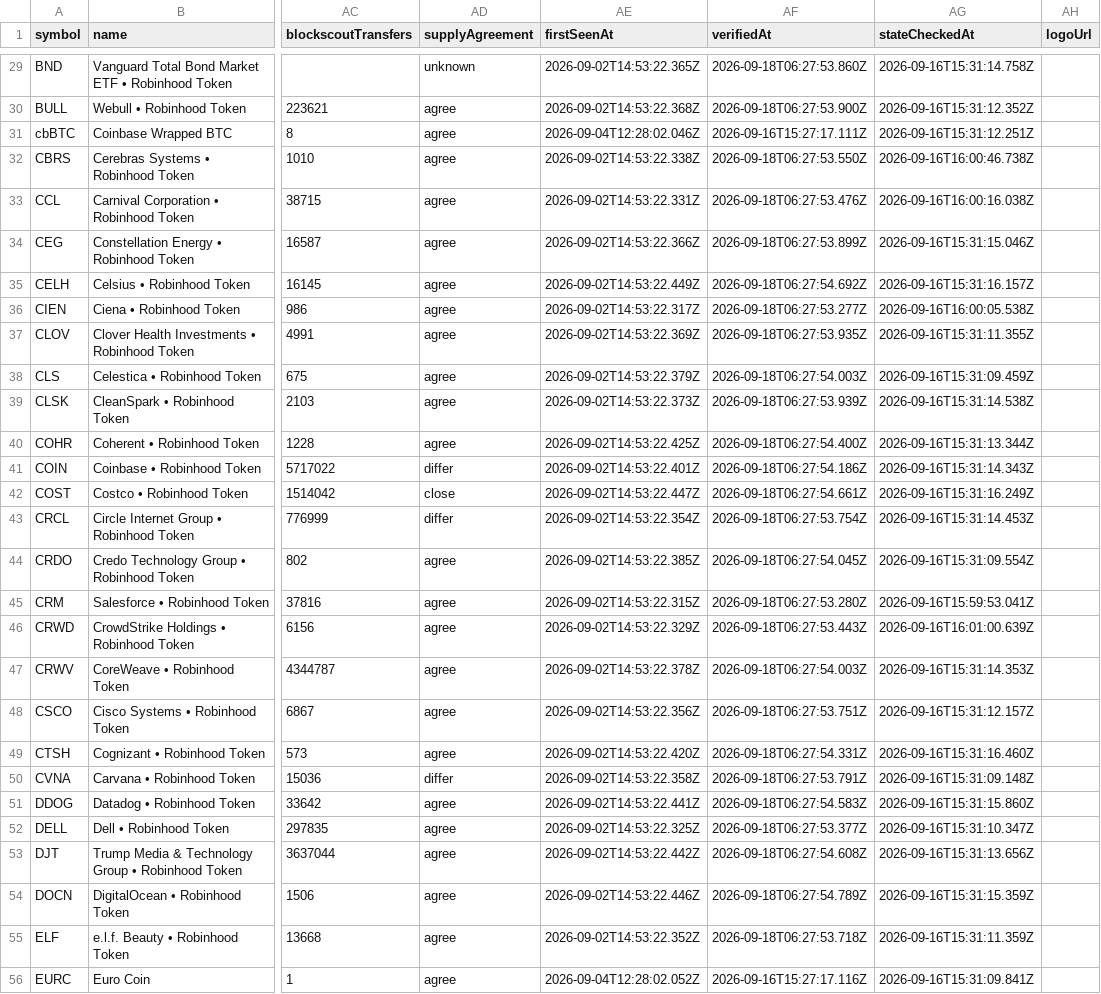
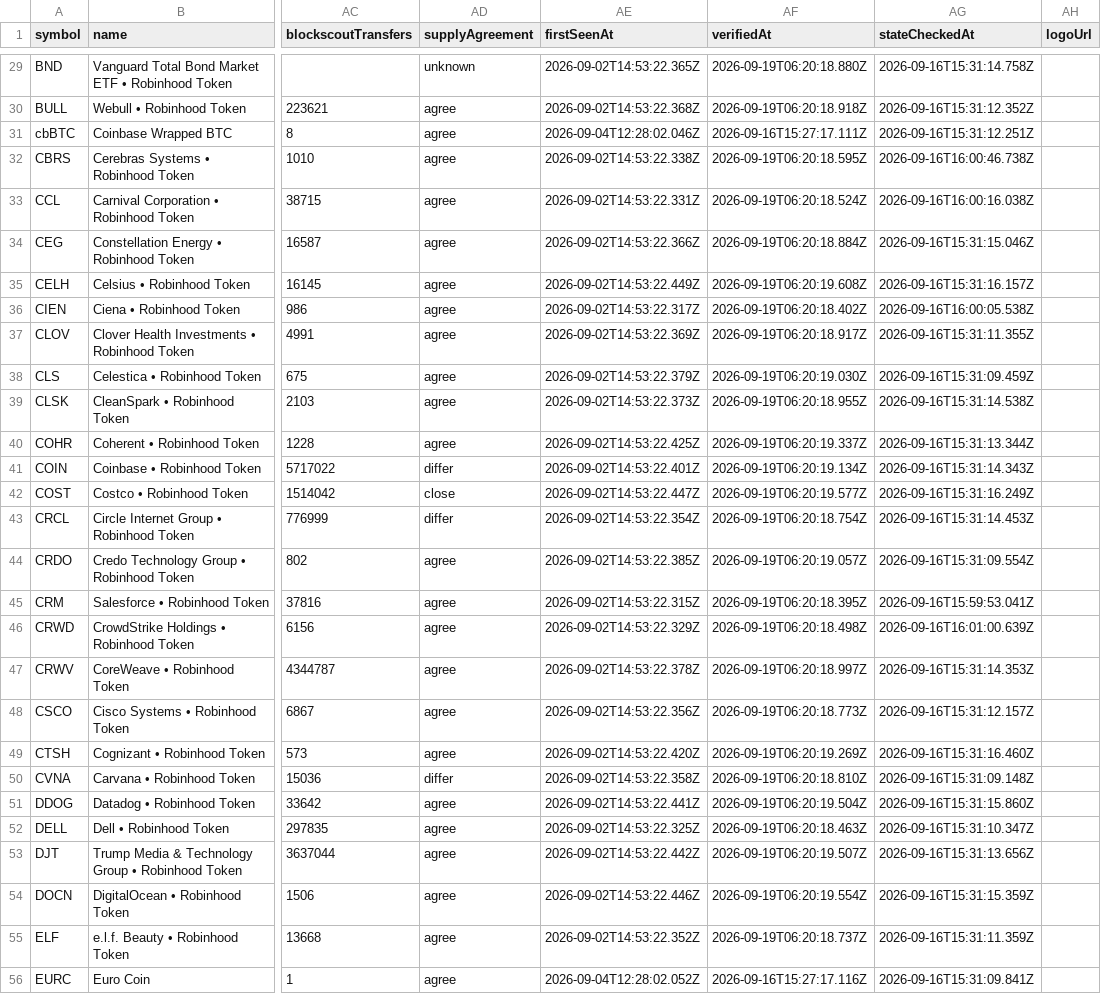
Before and after one commit to fletch-now/fletch-registry-data, a CSV file: data/assets.csv, drawn as a sheet; only a part is shown, gaps mark what is left out; the diff covers the shown part only; the diff names each change by its address in the sheet, - before the commit and + after, or states it on an @@ line.

```diff
--- a/data/assets.csv
+++ b/data/assets.csv
-AF29 (verifiedAt): 2026-09-18T06:27:53.860Z
+AF29 (verifiedAt): 2026-09-19T06:20:18.880Z
-AF30 (verifiedAt): 2026-09-18T06:27:53.900Z
+AF30 (verifiedAt): 2026-09-19T06:20:18.918Z
-AF32 (verifiedAt): 2026-09-18T06:27:53.550Z
+AF32 (verifiedAt): 2026-09-19T06:20:18.595Z
-AF33 (verifiedAt): 2026-09-18T06:27:53.476Z
+AF33 (verifiedAt): 2026-09-19T06:20:18.524Z
-AF34 (verifiedAt): 2026-09-18T06:27:53.899Z
+AF34 (verifiedAt): 2026-09-19T06:20:18.884Z
-AF35 (verifiedAt): 2026-09-18T06:27:54.692Z
+AF35 (verifiedAt): 2026-09-19T06:20:19.608Z
-AF36 (verifiedAt): 2026-09-18T06:27:53.277Z
+AF36 (verifiedAt): 2026-09-19T06:20:18.402Z
-AF37 (verifiedAt): 2026-09-18T06:27:53.935Z
+AF37 (verifiedAt): 2026-09-19T06:20:18.917Z
-AF38 (verifiedAt): 2026-09-18T06:27:54.003Z
+AF38 (verifiedAt): 2026-09-19T06:20:19.030Z
-AF39 (verifiedAt): 2026-09-18T06:27:53.939Z
+AF39 (verifiedAt): 2026-09-19T06:20:18.955Z
-AF40 (verifiedAt): 2026-09-18T06:27:54.400Z
+AF40 (verifiedAt): 2026-09-19T06:20:19.337Z
-AF41 (verifiedAt): 2026-09-18T06:27:54.186Z
+AF41 (verifiedAt): 2026-09-19T06:20:19.134Z
-AF42 (verifiedAt): 2026-09-18T06:27:54.661Z
+AF42 (verifiedAt): 2026-09-19T06:20:19.577Z
-AF43 (verifiedAt): 2026-09-18T06:27:53.754Z
+AF43 (verifiedAt): 2026-09-19T06:20:18.754Z
-AF44 (verifiedAt): 2026-09-18T06:27:54.045Z
+AF44 (verifiedAt): 2026-09-19T06:20:19.057Z
-AF45 (verifiedAt): 2026-09-18T06:27:53.280Z
+AF45 (verifiedAt): 2026-09-19T06:20:18.395Z
-AF46 (verifiedAt): 2026-09-18T06:27:53.443Z
+AF46 (verifiedAt): 2026-09-19T06:20:18.498Z
-AF47 (verifiedAt): 2026-09-18T06:27:54.003Z
+AF47 (verifiedAt): 2026-09-19T06:20:18.997Z
-AF48 (verifiedAt): 2026-09-18T06:27:53.751Z
+AF48 (verifiedAt): 2026-09-19T06:20:18.773Z
-AF49 (verifiedAt): 2026-09-18T06:27:54.331Z
+AF49 (verifiedAt): 2026-09-19T06:20:19.269Z
-AF50 (verifiedAt): 2026-09-18T06:27:53.791Z
+AF50 (verifiedAt): 2026-09-19T06:20:18.810Z
-AF51 (verifiedAt): 2026-09-18T06:27:54.583Z
+AF51 (verifiedAt): 2026-09-19T06:20:19.504Z
-AF52 (verifiedAt): 2026-09-18T06:27:53.377Z
+AF52 (verifiedAt): 2026-09-19T06:20:18.463Z
-AF53 (verifiedAt): 2026-09-18T06:27:54.608Z
+AF53 (verifiedAt): 2026-09-19T06:20:19.507Z
-AF54 (verifiedAt): 2026-09-18T06:27:54.789Z
+AF54 (verifiedAt): 2026-09-19T06:20:19.554Z
-AF55 (verifiedAt): 2026-09-18T06:27:53.718Z
+AF55 (verifiedAt): 2026-09-19T06:20:18.737Z
```
Also changed, not shown: 168 edited cells elsewhere in this file, 5 other files.
